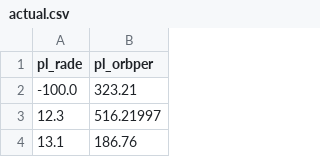
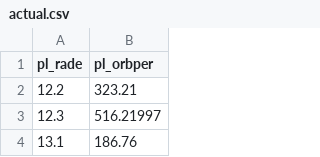
Before and after one commit to JuanPabloVargasRodriguez/exoplanetas-evidently, a CSV file: datos/actual.csv, drawn as a sheet; only a part is shown.

Commit message:
Vuelta al original2.0

```diff
--- a/datos/actual.csv
+++ b/datos/actual.csv
@@ -1,3 +1,3 @@
 pl_rade,pl_orbper
--100.0,323.21
+12.2,323.21
 12.3,516.21997
```
